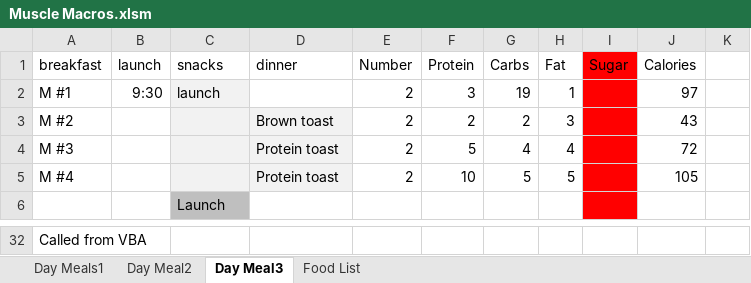
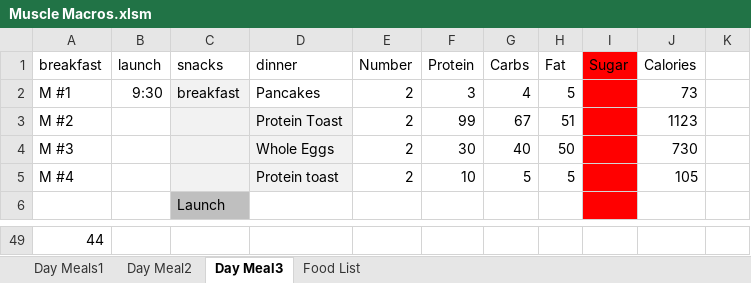
Before and after one commit to blitz-de/automatize_excel_macro_diet_calculator, an Excel workbook: Muscle Macros.xlsm, sheet Day Meal3, drawn as a sheet; only a part is shown, gaps mark what is left out; values as stored, in another font and other column widths than the file's, no borders; charts and pictures not drawn; addresses are those after the commit; the diff covers the shown part only; the diff names each change by its address in the sheet, - before the commit and + after, or states it on an @@ line.

```diff
--- a/Muscle Macros.xlsm (sheet Day Meal3)
+++ b/Muscle Macros.xlsm (sheet Day Meal3)
-C2: launch
+C2: breakfast
-D2: (empty)
+D2: Pancakes
-G2: 19
+G2: 4
-H2: 1
+H2: 5
-J2: 97
+J2: 73
-D3: Brown toast
+D3: Protein Toast
-F3: 2
+F3: 99
-G3: 2
+G3: 67
-H3: 3
+H3: 51
-J3: 43
+J3: 1123
-D4: Protein toast
+D4: Whole Eggs
-F4: 5
+F4: 30
-G4: 4
+G4: 40
-H4: 4
+H4: 50
-J4: 72
+J4: 730
-A49: Called from VBA
+A49: 44
```
Also changed, not shown: 18 added rows, 1 removed row and 12 edited cells elsewhere in this sheet, sheet Food List, charts or pictures, Muscle Macros.xlsx, 4 other files.
